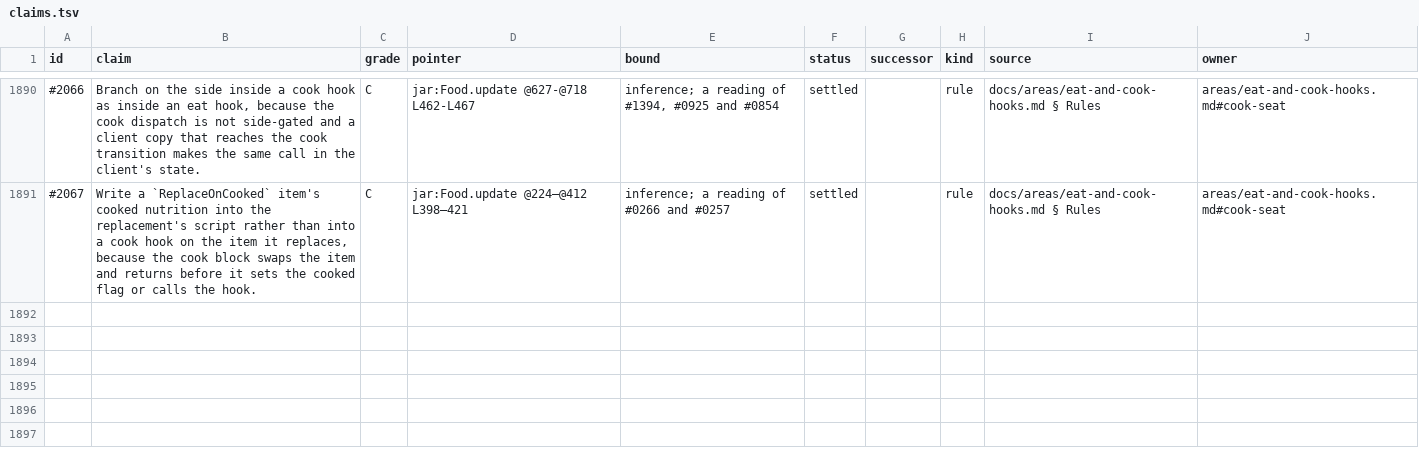
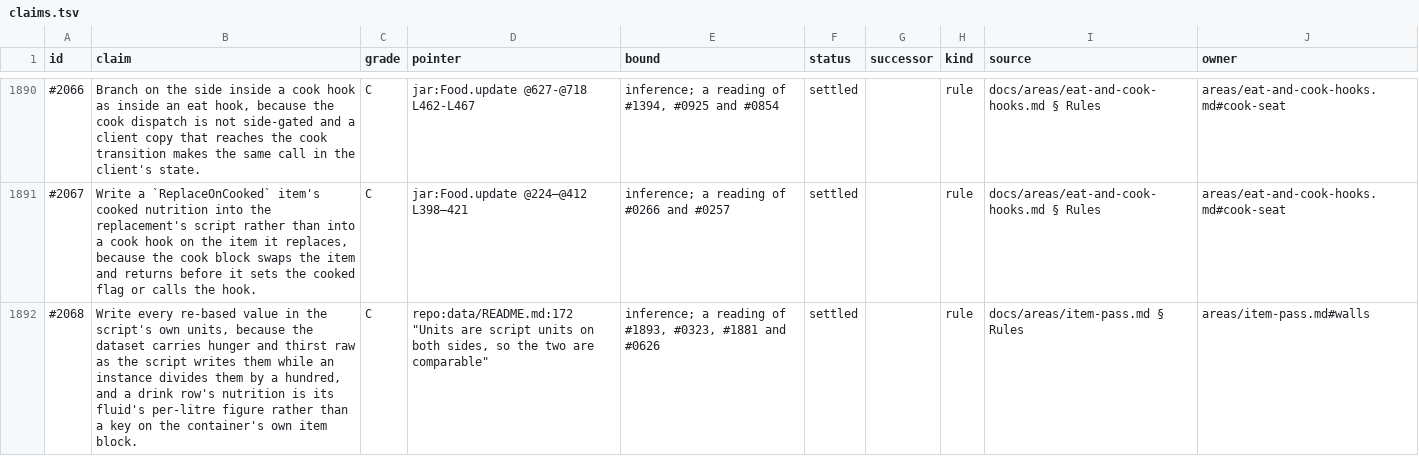
Before and after one commit to wengera/zomboid-mod-nutrition, a TSV file: docs/reference/claims.tsv, drawn as a sheet; only a part is shown, gaps mark what is left out; the diff names each change by its address in the sheet, - before the commit and + after, or states it on an @@ line.

Commit message:
Register: task 5 delta (#2068 item-pass rule)

```diff
--- a/docs/reference/claims.tsv
+++ b/docs/reference/claims.tsv
+row 1892: #2068 | Write every re-based value in the script's own units, because the dataset carries hunger and thirst raw as the script writes them while an instance divides them by a hundred, and a drink row's nutrition is its fluid's per-litre figure rather than a key on the container's own item block. | C | repo:data/README.md:172 "Units are script units on both sides, so the two are comparable" | inference; a reading of #1893, #0323, #1881 and #0626 | settled |  | rule | docs/areas/item-pass.md § Rules | areas/item-pass.md#walls
```
Also changed, not shown: 1 other file.
